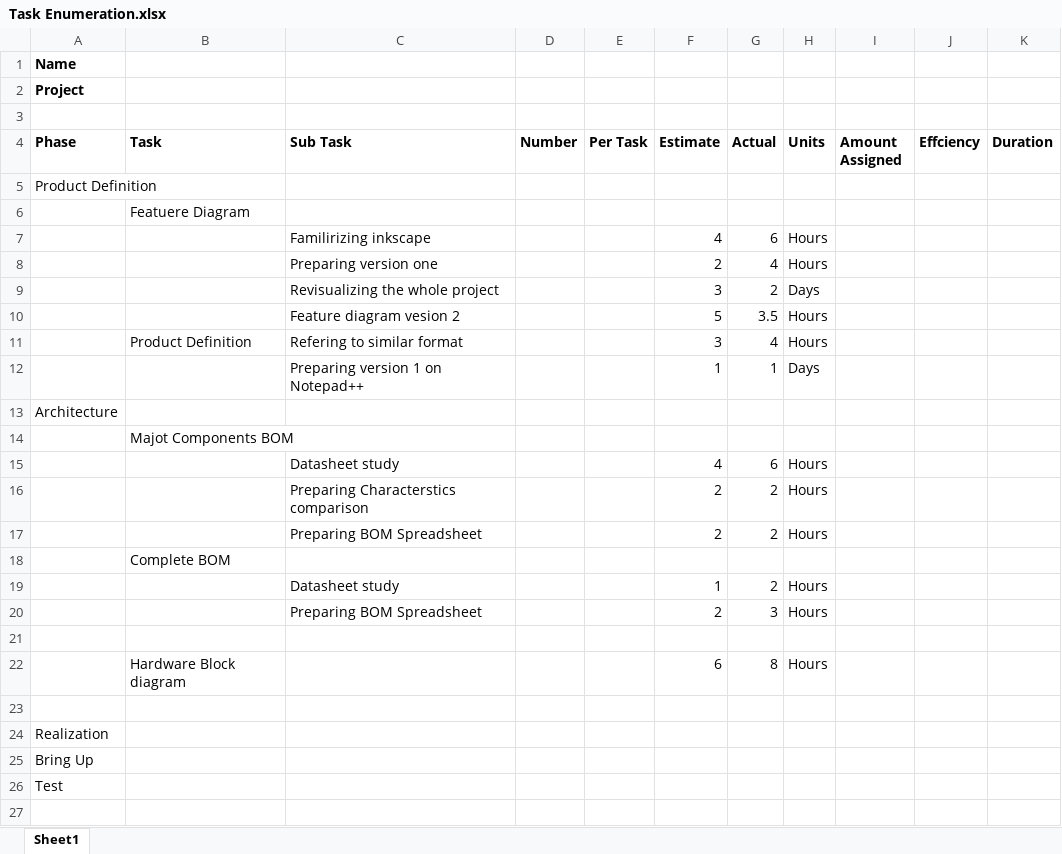
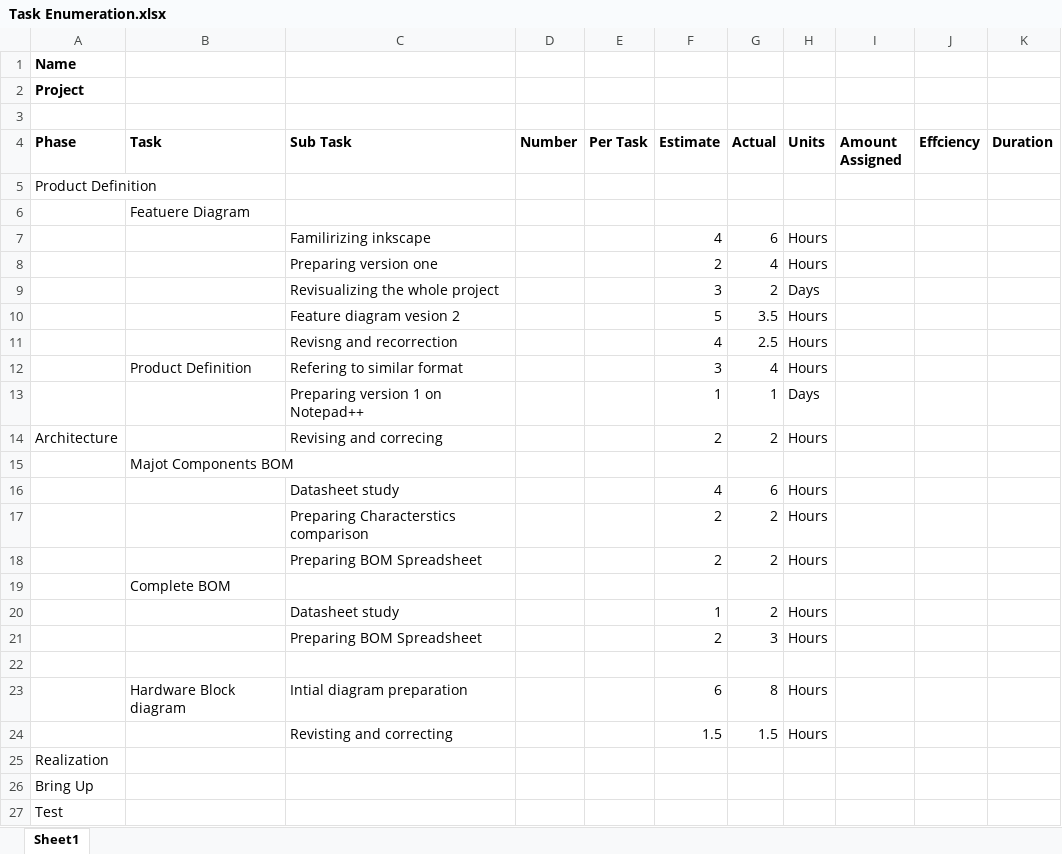
Before and after one commit to theengineeraccelerator/2017-Fall, an Excel workbook: Petros/Task Enumeration.xlsx, sheet Sheet1, drawn as a sheet; values as stored, in another font and other column widths than the file's, no borders; removed rows and columns are numbered as before the commit, all else as after; the diff names each change by its address in the sheet, - before the commit and + after, or states it on an @@ line.

```diff
--- a/Petros/Task Enumeration.xlsx (sheet Sheet1)
+++ b/Petros/Task Enumeration.xlsx (sheet Sheet1)
+row 11:  |  | Revisng and recorrection |  |  | 4 | 2.5 | Hours
-row 13: Architecture
+row 14: Architecture |  | Revising and correcing |  |  | 2 | 2 | Hours
-C23 (Sub Task): (empty)
+C23 (Sub Task): Intial diagram preparation
-row 24: (empty)
+row 24:  |  | Revisting and correcting |  |  | 1.5 | 1.5 | Hours
```
Also changed, not shown: Petros/Feedback.xlsx.
